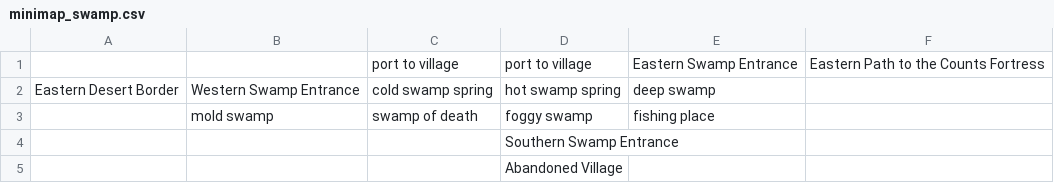
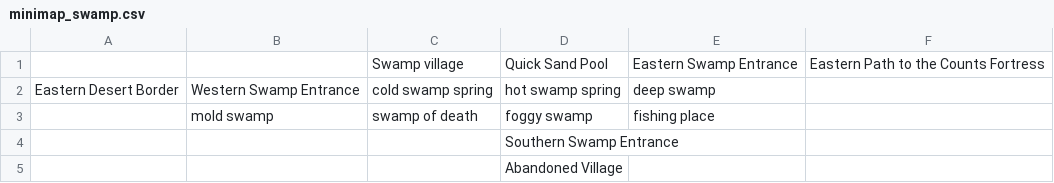
Before and after one commit to petzivienna/Countkiller, a CSV file: data/minimaps/minimap_swamp.csv, drawn as a sheet.

Commit message:
Update minimap_swamp.csv

```diff
--- a/data/minimaps/minimap_swamp.csv
+++ b/data/minimaps/minimap_swamp.csv
@@ -1,2 +1,2 @@
-            ,,port to village, port to village,Eastern Swamp Entrance, Eastern Path to the Counts Fortress
+            ,,Swamp village, Quick Sand Pool,Eastern Swamp Entrance, Eastern Path to the Counts Fortress
 Eastern Desert Border,Western Swamp Entrance, cold swamp spring, hot swamp spring,deep swamp,
```
